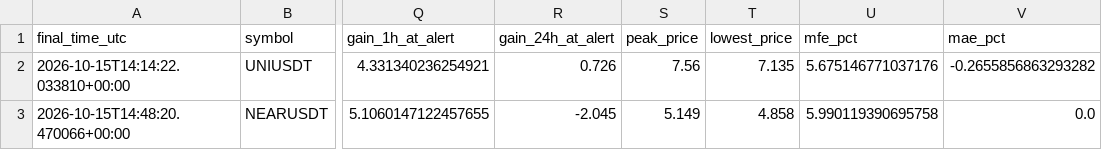
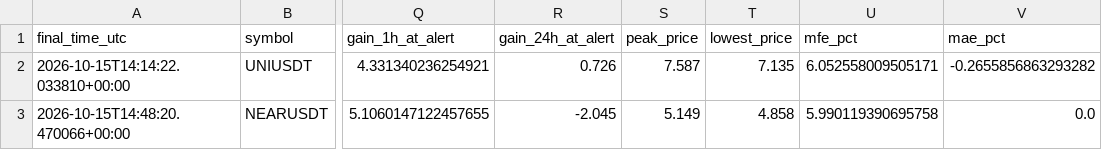
Before and after one commit to islam1977/koin, a CSV file: early_pump_signal_results.csv, drawn as a sheet; only a part is shown, gaps mark what is left out; the diff names each change by its address in the sheet, - before the commit and + after, or states it on an @@ line.

```diff
--- a/early_pump_signal_results.csv
+++ b/early_pump_signal_results.csv
-S2 (peak_price): 7.56
+S2 (peak_price): 7.587
-U2 (mfe_pct): 5.675146771037176
+U2 (mfe_pct): 6.052558009505171
```
Also changed, not shown: 1 other file.
